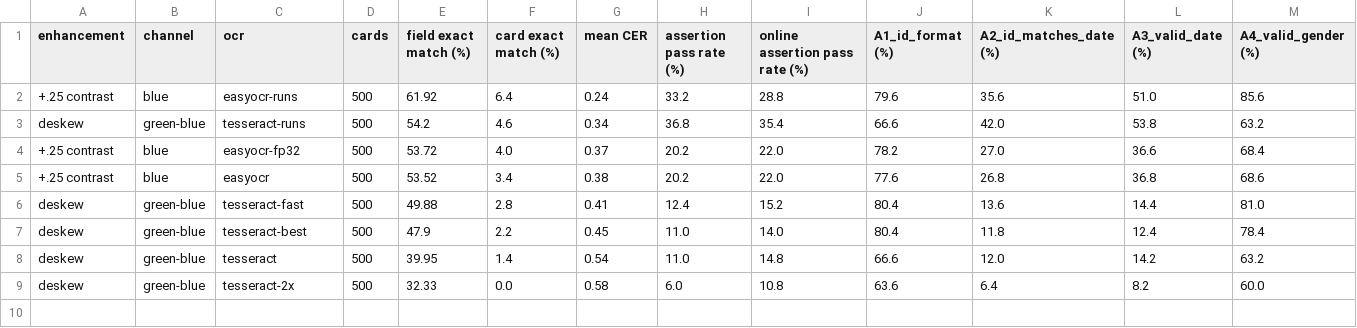
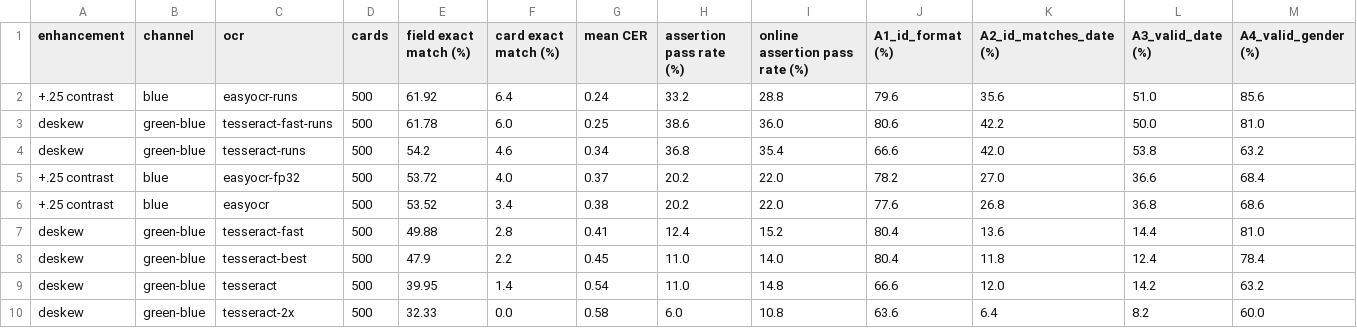
Before and after one commit to ashleyogorman/ICP_Milestone_2, a CSV file: results/T2_ocr_variants_accuracy/dev_variant_table.csv, drawn as a sheet; only a part is shown; rows hold the shown columns only; the diff names each change by its address in the sheet, - before the commit and + after, or states it on an @@ line.

```diff
--- a/results/T2_ocr_variants_accuracy/dev_variant_table.csv
+++ b/results/T2_ocr_variants_accuracy/dev_variant_table.csv
+row 3: deskew | green-blue | tesseract-fast-runs | 500 | 61.78 | 6.0 | 0.25 | 38.6 | 36.0 | 80.6 | 42.2 | 50.0 | 81.0
```
Also changed, not shown: registry/variant_registry.csv, results/T2_ocr_variants_accuracy/test_variant_table.csv, 17 other files.
